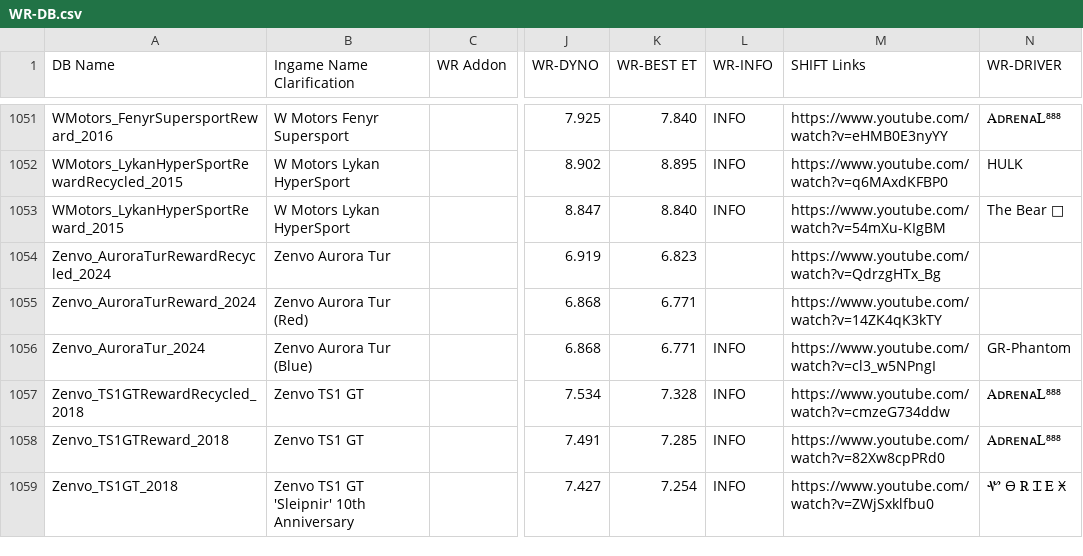
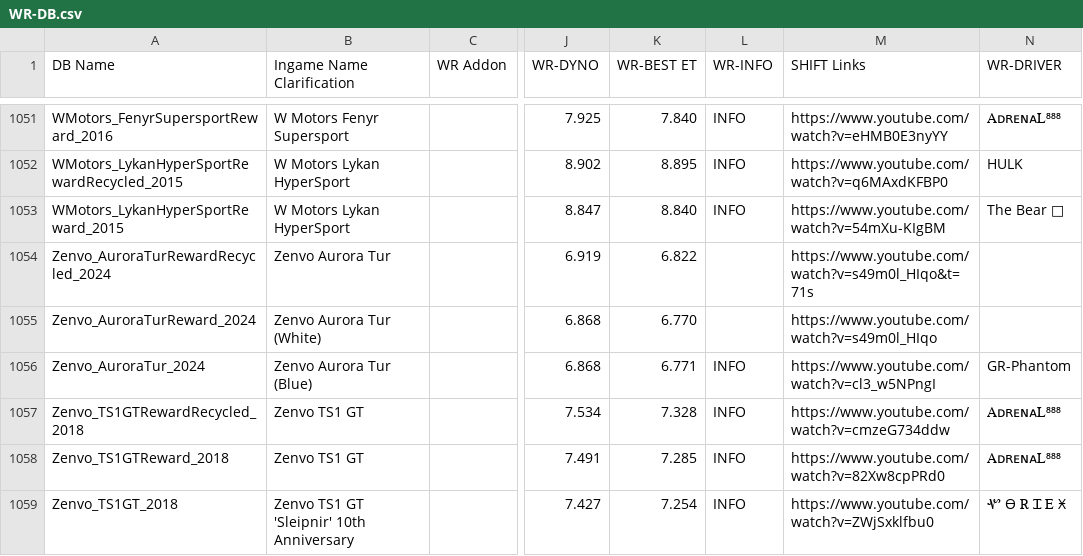
Before and after one commit to Nitro4CSR/CSR2WorldRecordsDB, a CSV file: WR-DB.csv, drawn as a sheet; only a part is shown, gaps mark what is left out; the diff names each change by its address in the sheet, - before the commit and + after, or states it on an @@ line.

Commit message:
Update WR-DB.csv

```diff
--- a/WR-DB.csv
+++ b/WR-DB.csv
-K1054 (WR-BEST ET): 6.823
+K1054 (WR-BEST ET): 6.822
-M1054 (SHIFT Links): https://www.youtube.com/watch?v=QdrzgHTx_Bg
+M1054 (SHIFT Links): https://www.youtube.com/watch?v=s49m0l_HIqo&t=71s
-B1055 (Ingame Name Clarification): Zenvo Aurora Tur (Red)
+B1055 (Ingame Name Clarification): Zenvo Aurora Tur (White)
-K1055 (WR-BEST ET): 6.771
+K1055 (WR-BEST ET): 6.770
-M1055 (SHIFT Links): https://www.youtube.com/watch?v=14ZK4qK3kTY
+M1055 (SHIFT Links): https://www.youtube.com/watch?v=s49m0l_HIqo
```
